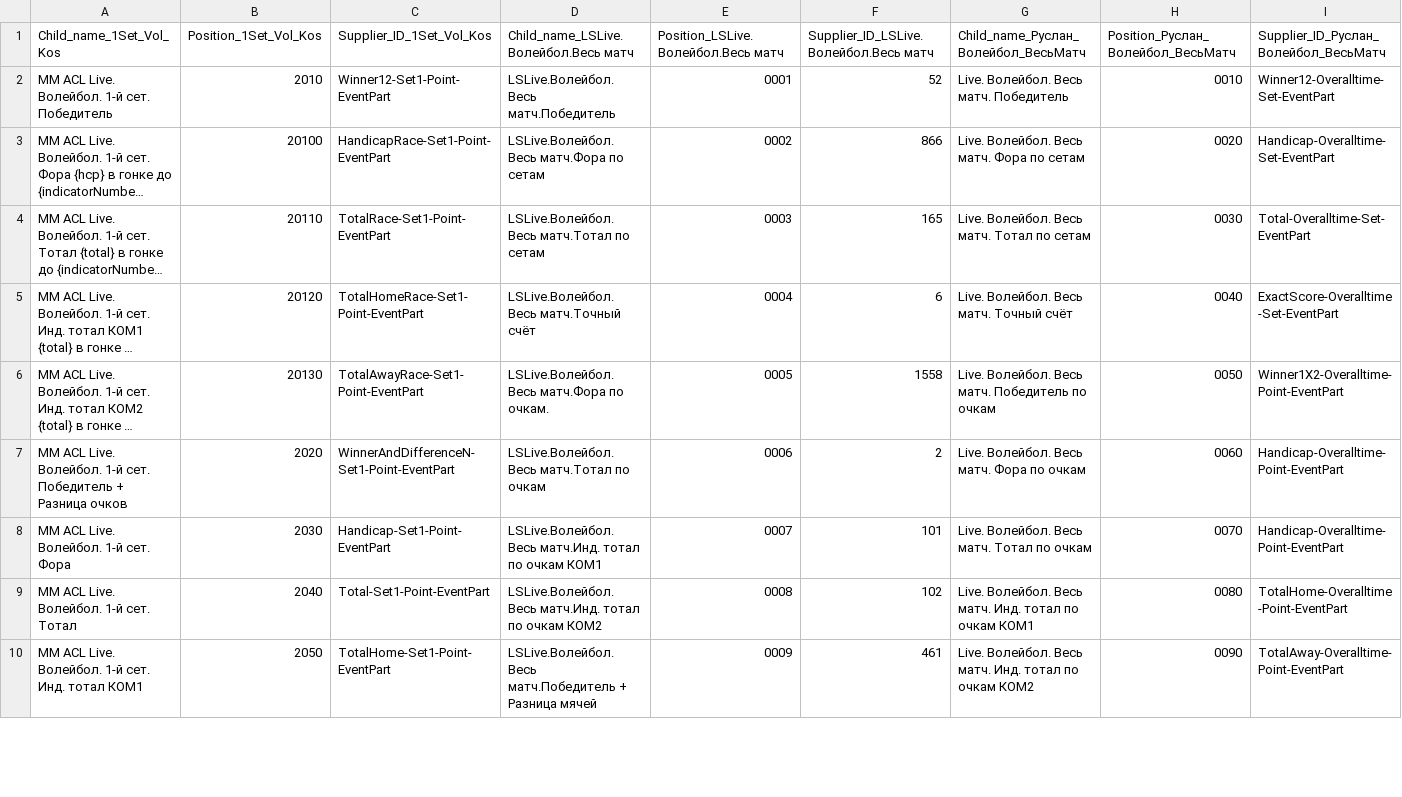
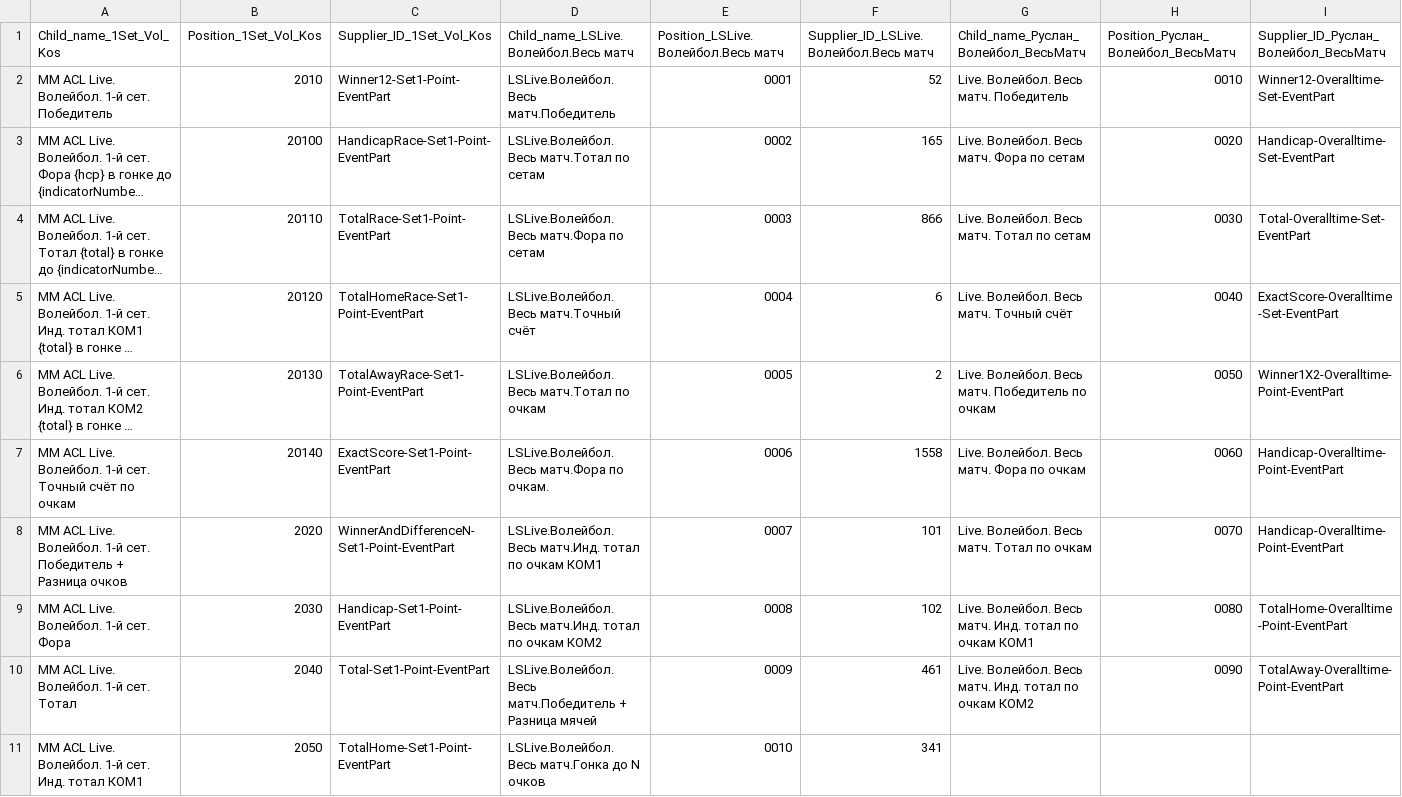
Before and after one commit to KonstantinOsipov/confluence, a CSV file: file.csv, drawn as a sheet; only a part is shown; long unchanged cells end in …; addresses are those after the commit; the diff covers the shown part only; the diff names each change by its address in the sheet, - before the commit and + after, or states it on an @@ line.

```diff
--- a/file.csv
+++ b/file.csv
-D3: LSLive.Волейбол.Весь матч.Фора по сетам
+D3: LSLive.Волейбол.Весь матч.Тотал по сетам
-F3: 866
+F3: 165
-D4: LSLive.Волейбол.Весь матч.Тотал по сетам
+D4: LSLive.Волейбол.Весь матч.Фора по сетам
-F4: 165
+F4: 866
-D6: LSLive.Волейбол.Весь матч.Фора по очкам.
+D6: LSLive.Волейбол.Весь матч.Тотал по очкам
-F6: 1558
+F6: 2
+row 7: MM ACL Live. Волейбол. 1-й сет. Точный счёт по очкам | 20140 | ExactScore-Set1-Point-EventPart | LSLive.Волейбол.Весь матч.Фора по очкам. | 0006 | 1558 | Live. Волейбол. Весь матч. Фора по очкам | 0060 | Handicap-Overalltime-Point-EventPart
-D8: LSLive.Волейбол.Весь матч.Тотал по очкам
+D8: LSLive.Волейбол.Весь матч.Инд. тотал по очкам КOM1
-E8: 0006
+E8: 0007
-F8: 2
+F8: 101
-G8: Live. Волейбол. Весь матч. Фора по очкам
+G8: Live. Волейбол. Весь матч. Тотал по очкам
-H8: 0060
+H8: 0070
-D9: …по очкам КOM1
+D9: …по очкам КOM2
-E9: 0007
+E9: 0008
-F9: 101
+F9: 102
-G9: …Весь матч. Тотал по очкам
+G9: …Весь матч. Инд. тотал по очкам КОМ1
-H9: 0070
+H9: 0080
-I9: Handicap-Overalltime-Point-EventPart
+I9: TotalHome-Overalltime-Point-EventPart
-D10: LSLive.Волейбол.Весь матч.Инд. тотал по очкам КOM2
+D10: LSLive.Волейбол.Весь матч.Победитель + Разница мячей
-E10: 0008
+E10: 0009
-F10: 102
+F10: 461
-G10: …по очкам КОМ1
+G10: …по очкам КОМ2
-H10: 0080
+H10: 0090
-I10: TotalHome-Overalltime-Point-EventPart
+I10: TotalAway-Overalltime-Point-EventPart
-D11: LSLive.Волейбол.Весь матч.Победитель + Разница мячей
+D11: LSLive.Волейбол.Весь матч.Гонка до N очков
-E11: 0009
+E11: 0010
-F11: 461
+F11: 341
-G11: Live. Волейбол. Весь матч. Инд. тотал по очкам КОМ2
+G11: (empty)
-H11: 0090
+H11: (empty)
-I11: TotalAway-Overalltime-Point-EventPart
+I11: (empty)
```
Also changed, not shown: 1 removed row and 15 edited cells elsewhere in this file, 1 other file.
